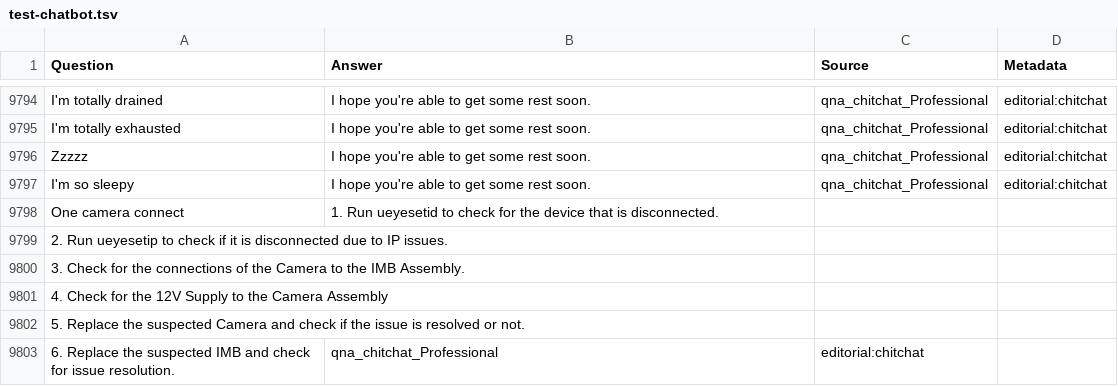
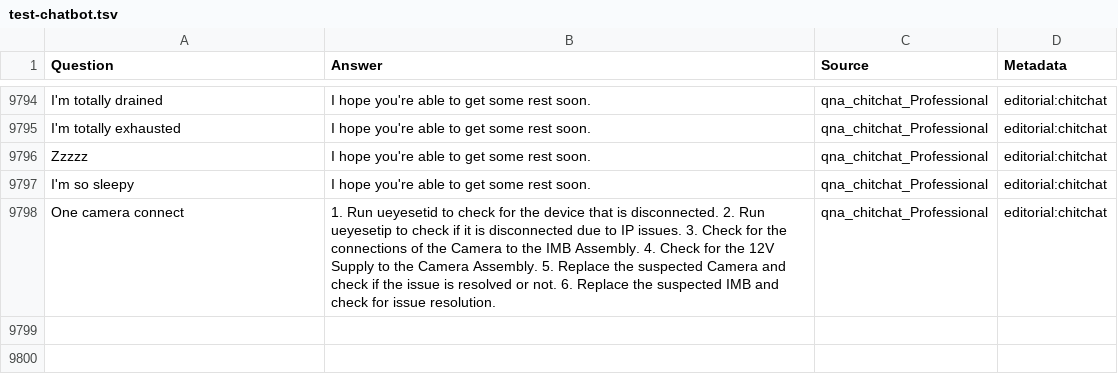
Before and after one commit to livebaibhav/test-chatbot, a TSV file: test-chatbot.tsv, drawn as a sheet; only a part is shown, gaps mark what is left out.

Commit message:
Update test-chatbot.tsv

```diff
--- a/test-chatbot.tsv
+++ b/test-chatbot.tsv
@@ -9797,7 +9797,2 @@ Zzzzz	I hope you're able to get some rest soon.	qna_chitchat_Professional	editor
 I'm so sleepy	I hope you're able to get some rest soon.	qna_chitchat_Professional	editorial:chitchat
-One camera connect	1. Run ueyesetid to check for the device that is disconnected.
-2. Run ueyesetip to check if it is disconnected due to IP issues.
-3. Check for the connections of the Camera to the IMB Assembly.
-4. Check for the 12V Supply to the Camera Assembly
-5. Replace the suspected Camera and check if the issue is resolved or not.
-6. Replace the suspected IMB and check for issue resolution.	qna_chitchat_Professional	editorial:chitchat
+One camera connect	1. Run ueyesetid to check for the device that is disconnected. 2. Run ueyesetip to check if it is disconnected due to IP issues. 3. Check for the connections of the Camera to the IMB Assembly. 4. Check for the 12V Supply to the Camera Assembly. 5. Replace the suspected Camera and check if the issue is resolved or not. 6. Replace the suspected IMB and check for issue resolution.	qna_chitchat_Professional	editorial:chitchat
```
